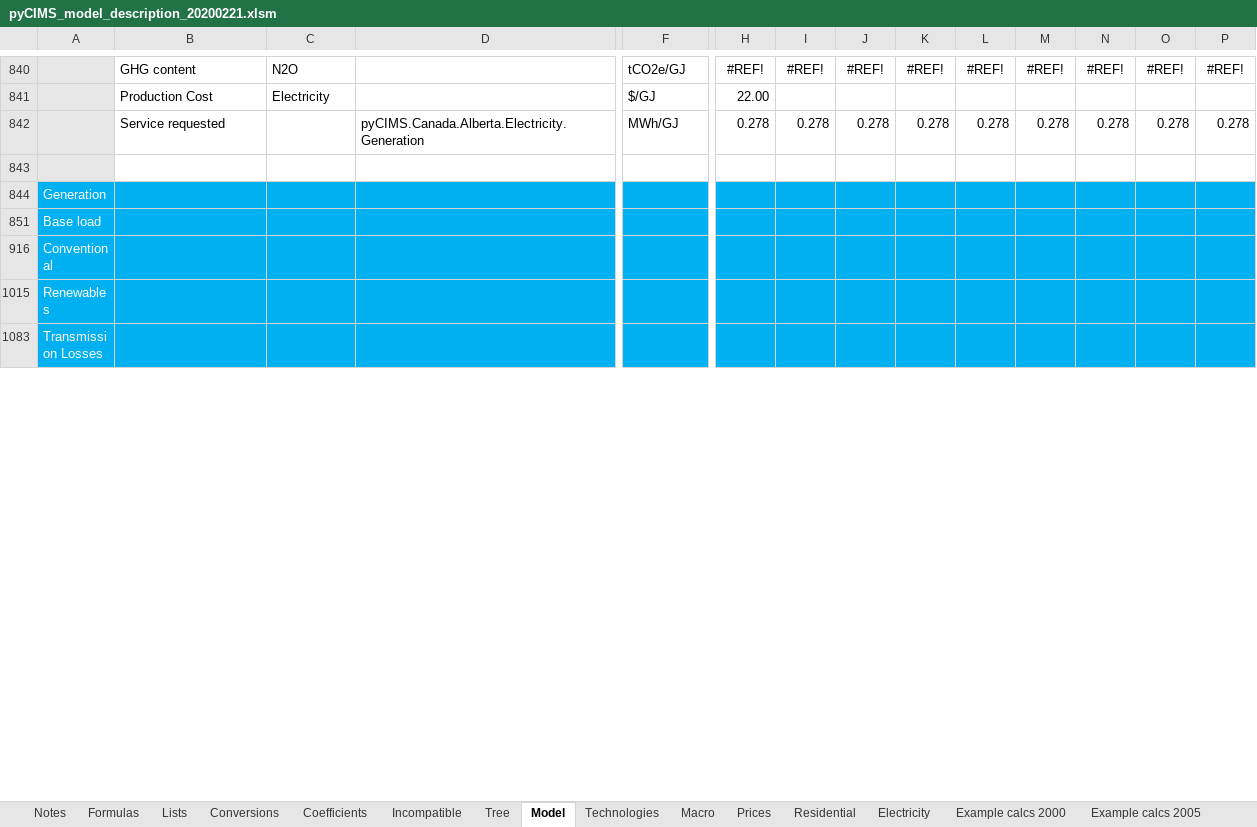
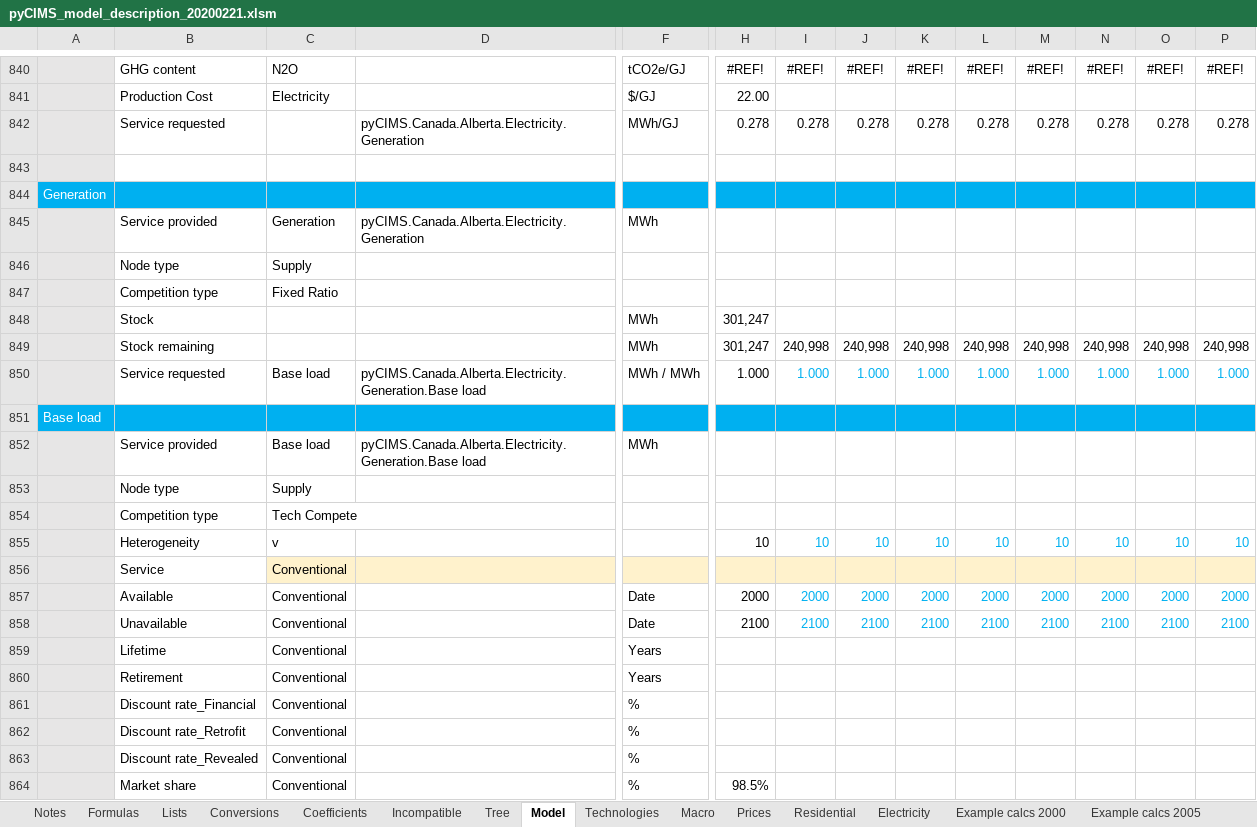
Before and after one commit to EMRG-SFU/cims, an Excel workbook: pyCIMS_model_description_20200221.xlsm, sheet Model, drawn as a sheet; only a part is shown, gaps mark what is left out; the shorter side is filled out with more unchanged rows; values as stored, in another font and other column widths than the file's, no borders; conditional formats not drawn; rows hold the shown columns only; the diff covers the shown part only; the diff names each change by its address in the sheet, - before the commit and + after, or states it on an @@ line.

Commit message:
updating the small model description
Former-commit-id: 01f406c6bb6f8585e0bfe20bcaa93480fabfceeb

```diff
--- a/pyCIMS_model_description_20200221.xlsm (sheet Model)
+++ b/pyCIMS_model_description_20200221.xlsm (sheet Model)
@@ row 845 unhidden:  | Service provided | Generation | pyCIMS.Canada.Alberta.Electricity.Generation | MWh @@
@@ row 1085 moved to row 846: Node type @@
@@ row 847 unhidden:  | Competition type | Fixed Ratio @@
@@ row 848 unhidden:  | Stock |  |  | MWh | 301,247 @@
@@ row 849 unhidden:  | Stock remaining |  |  | MWh | 301,247 | 240,998 | 240,998 | 240,998 | 240,998 | 240,998 | 240,998 | 240,998 | 240,998 @@
+row 850:  | Service requested | Base load | pyCIMS.Canada.Alberta.Electricity.Generation.Base load | MWh / MWh | 1.000 | 1.000 | 1.000 | 1.000 | 1.000 | 1.000 | 1.000 | 1.000 | 1.000
@@ row 852 unhidden:  | Service provided | Base load | pyCIMS.Canada.Alberta.Electricity.Generation.Base load | MWh @@
+row 853:  | Node type | Supply
@@ row 1086 moved to row 854: Competition type @@
+row 855:  | Heterogeneity | v |  |  | 10 | 10 | 10 | 10 | 10 | 10 | 10 | 10 | 10
@@ row 856 unhidden:  | Service | Conventional @@
@@ row 857 unhidden:  | Available | Conventional |  | Date | 2000 | 2000 | 2000 | 2000 | 2000 | 2000 | 2000 | 2000 | 2000 @@
@@ row 858 unhidden:  | Unavailable | Conventional |  | Date | 2100 | 2100 | 2100 | 2100 | 2100 | 2100 | 2100 | 2100 | 2100 @@
@@ row 859 unhidden:  | Lifetime | Conventional |  | Years @@
@@ row 860 unhidden:  | Retirement | Conventional |  | Years @@
@@ row 861 unhidden:  | Discount rate_Financial | Conventional |  | % @@
@@ row 862 unhidden:  | Discount rate_Retrofit | Conventional |  | % @@
@@ row 863 unhidden:  | Discount rate_Revealed | Conventional |  | % @@
@@ row 864 unhidden:  | Market share | Conventional |  | % | 98.5% @@
```
Also changed, not shown: 4 added rows, 1 removed row and 92 hidden or unhidden rows elsewhere in this sheet, hidden cells.
